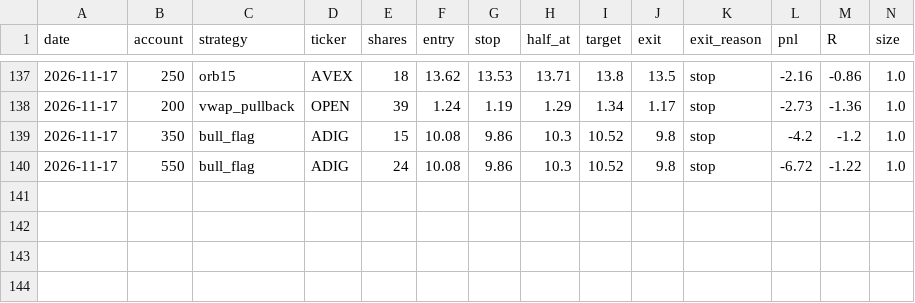
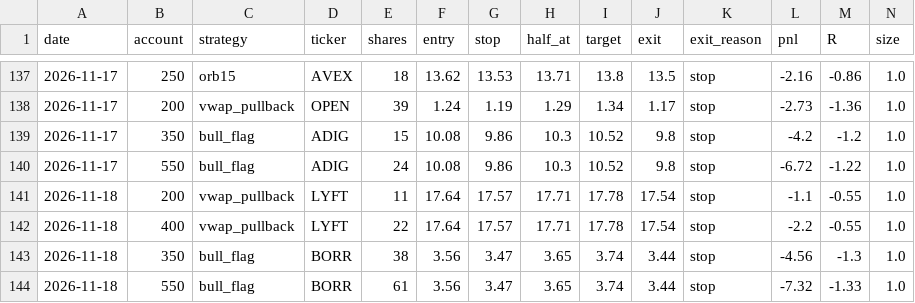
Before and after one commit to newurbaninfluence-lgtm/paper-trading-bot, a CSV file: journal.csv, drawn as a sheet; only a part is shown, gaps mark what is left out; rows hold the shown columns only; the diff names each change by its address in the sheet, - before the commit and + after, or states it on an @@ line.

```diff
--- a/journal.csv
+++ b/journal.csv
+row 141: 2026-11-18 | 200 | vwap_pullback | LYFT | 11 | 17.64 | 17.57 | 17.71 | 17.78 | 17.54 | stop | -1.1 | -0.55 | 1.0
+row 142: 2026-11-18 | 400 | vwap_pullback | LYFT | 22 | 17.64 | 17.57 | 17.71 | 17.78 | 17.54 | stop | -2.2 | -0.55 | 1.0
+row 143: 2026-11-18 | 350 | bull_flag | BORR | 38 | 3.56 | 3.47 | 3.65 | 3.74 | 3.44 | stop | -4.56 | -1.3 | 1.0
+row 144: 2026-11-18 | 550 | bull_flag | BORR | 61 | 3.56 | 3.47 | 3.65 | 3.74 | 3.44 | stop | -7.32 | -1.33 | 1.0
```
Also changed, not shown: alpaca_journal.csv, signals.csv, 2 other files.
